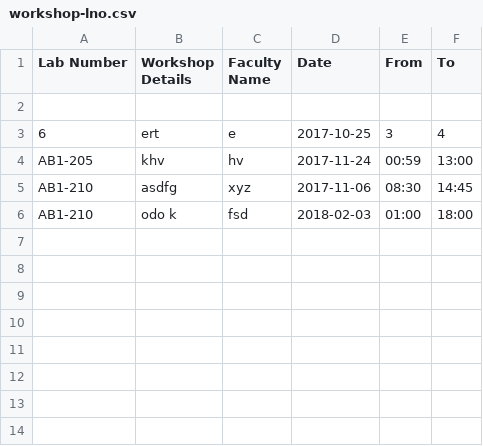
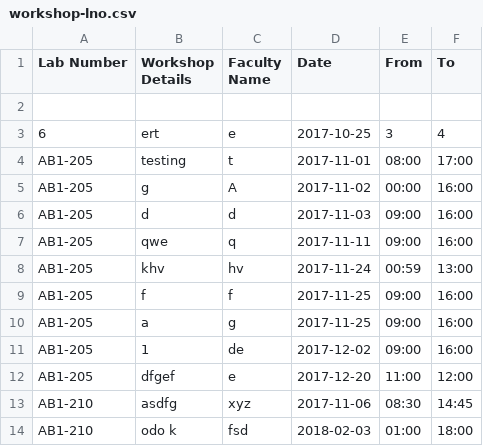
Before and after one commit to SudharshanNagarajan17/IWP, a CSV file: workshop-lno.csv, drawn as a sheet; the diff names each change by its address in the sheet, - before the commit and + after, or states it on an @@ line.

```diff
--- a/workshop-lno.csv
+++ b/workshop-lno.csv
+row 4: AB1-205 | testing | t | 2017-11-01 | 08:00 | 17:00
+row 5: AB1-205 | g | A | 2017-11-02 | 00:00 | 16:00
+row 6: AB1-205 | d | d | 2017-11-03 | 09:00 | 16:00
+row 7: AB1-205 | qwe | q | 2017-11-11 | 09:00 | 16:00
+row 9: AB1-205 | f | f | 2017-11-25 | 09:00 | 16:00
+row 10: AB1-205 | a | g | 2017-11-25 | 09:00 | 16:00
+row 11: AB1-205 | 1 | de | 2017-12-02 | 09:00 | 16:00
+row 12: AB1-205 | dfgef | e | 2017-12-20 | 11:00 | 12:00
```
Also changed, not shown: workshop-date.csv, 7 other files.
